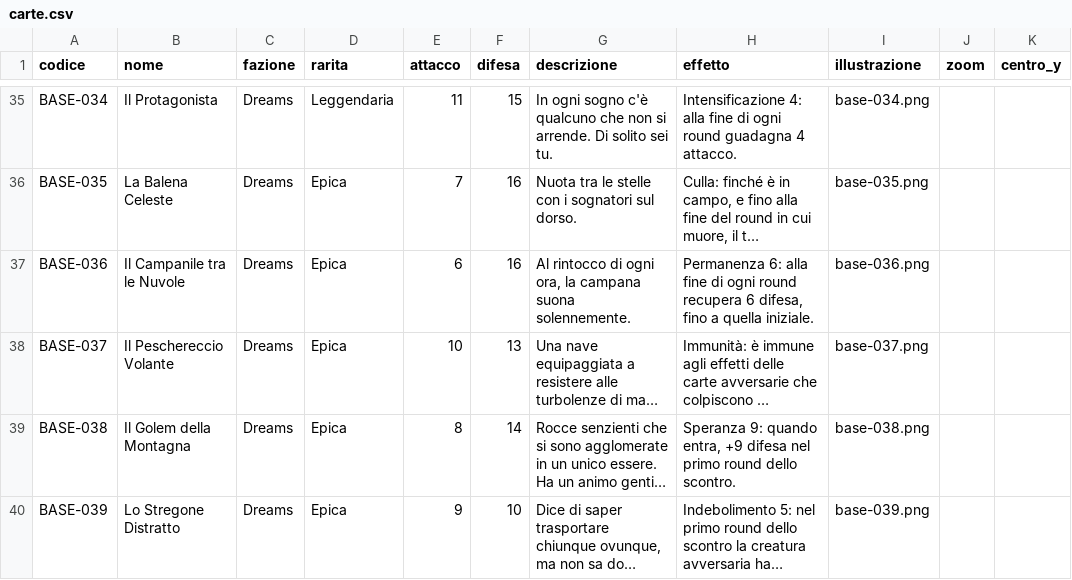
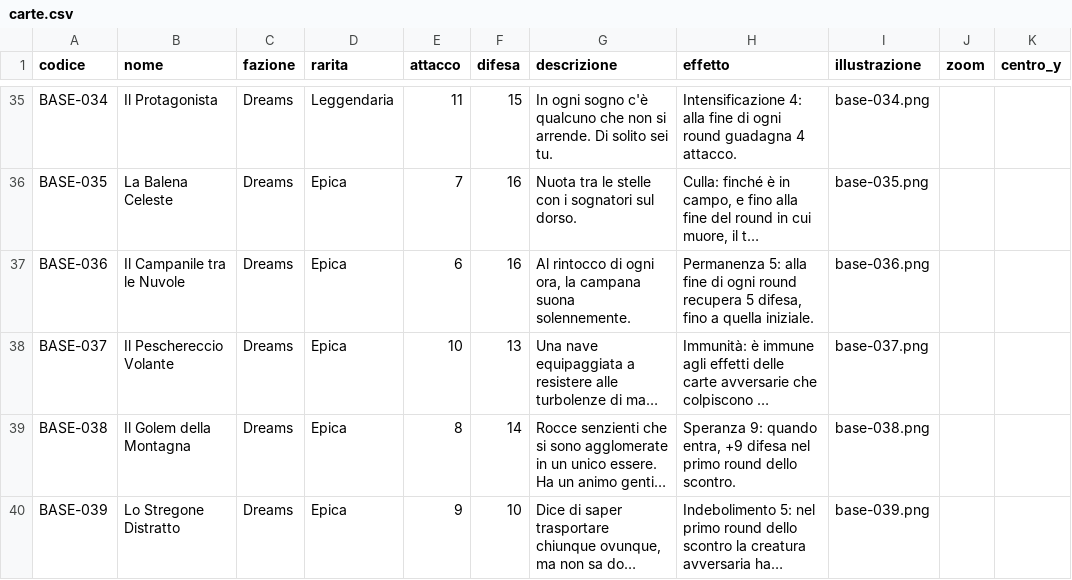
Before and after one commit to cristianpappalardoITS/gruppo-05-dreamscape, a CSV file: carte/compositore/carte.csv, drawn as a sheet; only a part is shown, gaps mark what is left out; long unchanged cells end in …; the diff names each change by its address in the sheet, - before the commit and + after, or states it on an @@ line.

Commit message:
fix(carte): Campanile con Permanenza 5 e punti vita confermati dalle simulazioni (#87)

```diff
--- a/carte/compositore/carte.csv
+++ b/carte/compositore/carte.csv
-H37 (effetto): Permanenza 6: alla fine di ogni round recupera 6 difesa, fino…
+H37 (effetto): Permanenza 5: alla fine di ogni round recupera 5 difesa, fino…
```
Also changed, not shown: 10 other files.
